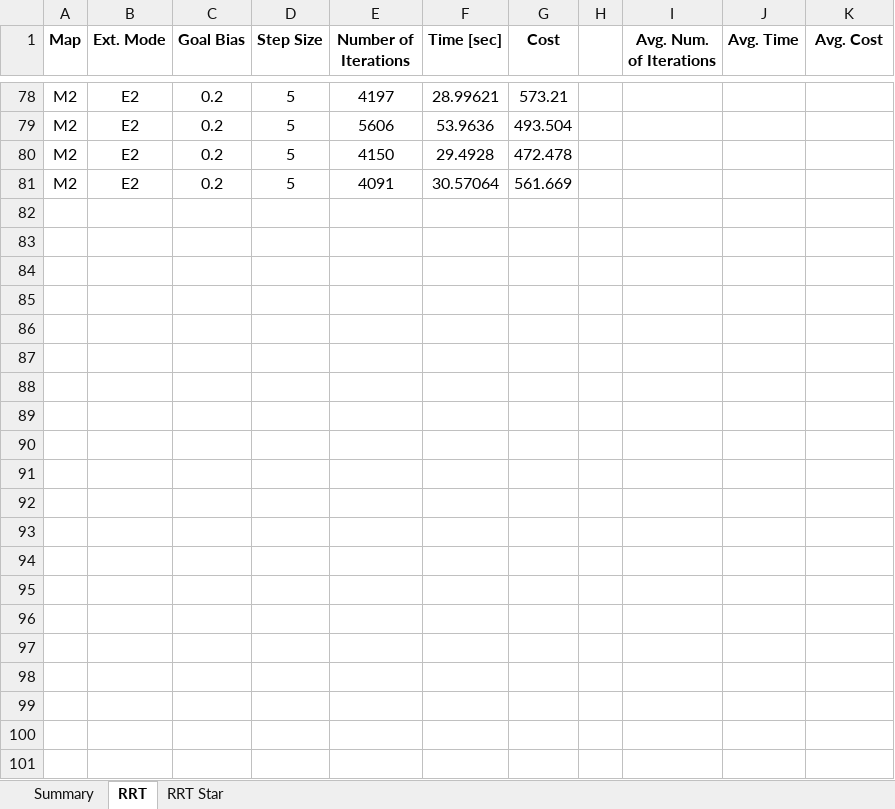
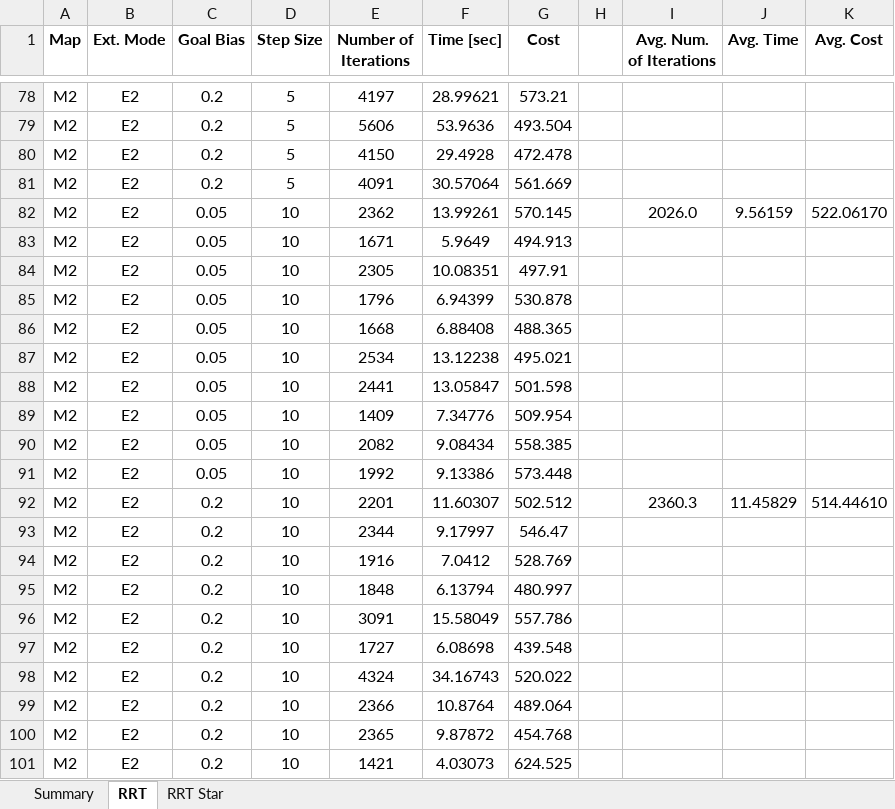
Before and after one commit to Yomaster10/ARMP-HW2, an Excel workbook: Code/Results.xlsx, sheet RRT, drawn as a sheet; only a part is shown, gaps mark what is left out; values as stored, in another font and other column widths than the file's, no borders; the diff names each change by its address in the sheet, - before the commit and + after, or states it on an @@ line.

```diff
--- a/Code/Results.xlsx (sheet RRT)
+++ b/Code/Results.xlsx (sheet RRT)
+row 82: M2 | E2 | 0.05 | 10 | 2362 | 13.99261 | 570.145 |  | 2026.0 | 9.56159 | 522.06170
+row 83: M2 | E2 | 0.05 | 10 | 1671 | 5.9649 | 494.913
+row 84: M2 | E2 | 0.05 | 10 | 2305 | 10.08351 | 497.91
+row 85: M2 | E2 | 0.05 | 10 | 1796 | 6.94399 | 530.878
+row 86: M2 | E2 | 0.05 | 10 | 1668 | 6.88408 | 488.365
+row 87: M2 | E2 | 0.05 | 10 | 2534 | 13.12238 | 495.021
+row 88: M2 | E2 | 0.05 | 10 | 2441 | 13.05847 | 501.598
+row 89: M2 | E2 | 0.05 | 10 | 1409 | 7.34776 | 509.954
+row 90: M2 | E2 | 0.05 | 10 | 2082 | 9.08434 | 558.385
+row 91: M2 | E2 | 0.05 | 10 | 1992 | 9.13386 | 573.448
+row 92: M2 | E2 | 0.2 | 10 | 2201 | 11.60307 | 502.512 |  | 2360.3 | 11.45829 | 514.44610
+row 93: M2 | E2 | 0.2 | 10 | 2344 | 9.17997 | 546.47
+row 94: M2 | E2 | 0.2 | 10 | 1916 | 7.0412 | 528.769
+row 95: M2 | E2 | 0.2 | 10 | 1848 | 6.13794 | 480.997
+row 96: M2 | E2 | 0.2 | 10 | 3091 | 15.58049 | 557.786
+row 97: M2 | E2 | 0.2 | 10 | 1727 | 6.08698 | 439.548
+row 98: M2 | E2 | 0.2 | 10 | 4324 | 34.16743 | 520.022
+row 99: M2 | E2 | 0.2 | 10 | 2366 | 10.8764 | 489.064
+row 100: M2 | E2 | 0.2 | 10 | 2365 | 9.87872 | 454.768
+row 101: M2 | E2 | 0.2 | 10 | 1421 | 4.03073 | 624.525
```
Also changed, not shown: sheet RRT Star, sheet Summary, 35 other files.
